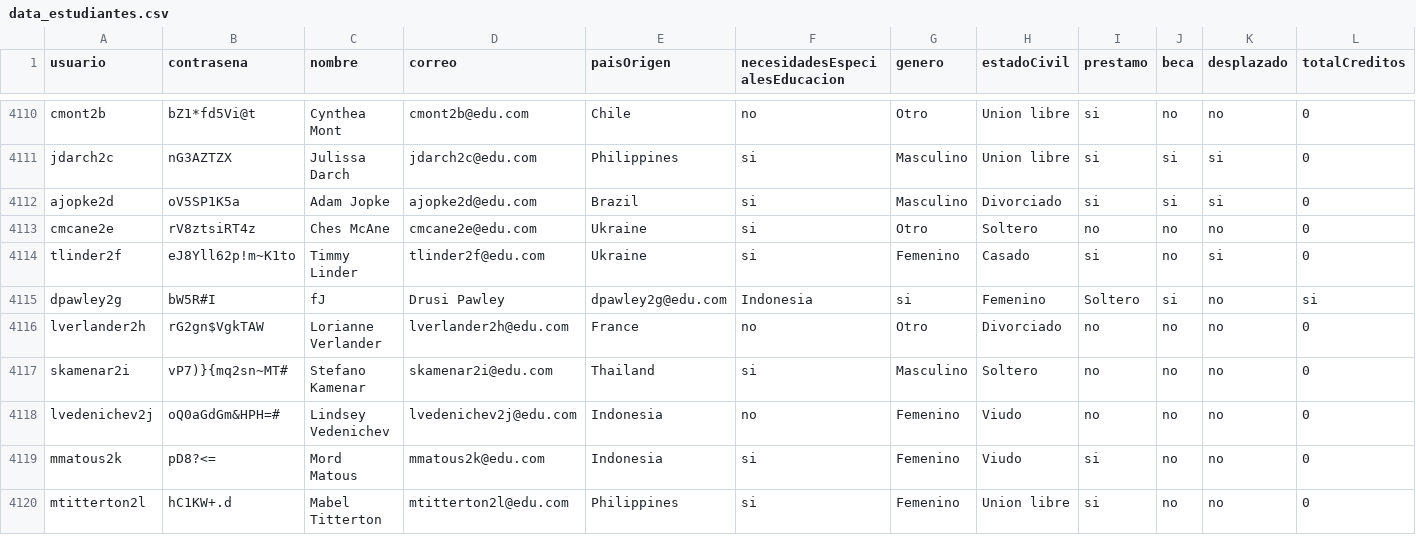
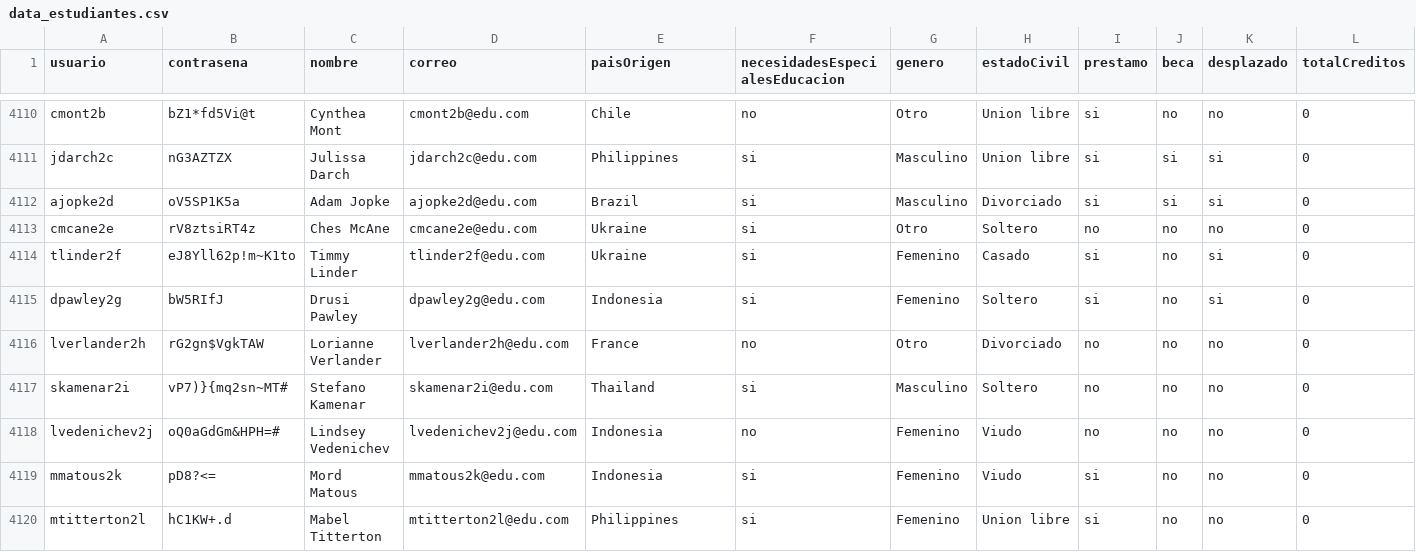
Before and after one commit to natam226/datasets_proyecto, a CSV file: more_data/preliminar/data_estudiantes.csv, drawn as a sheet; only a part is shown, gaps mark what is left out; the diff covers the shown part only; the diff names each change by its address in the sheet, - before the commit and + after, or states it on an @@ line.

Commit message:
Update data_estudiantes.csv

```diff
--- a/more_data/preliminar/data_estudiantes.csv
+++ b/more_data/preliminar/data_estudiantes.csv
-B4115 (contrasena): bW5R#I
+B4115 (contrasena): bW5RIfJ
-C4115 (nombre): fJ
+C4115 (nombre): Drusi Pawley
-D4115 (correo): Drusi Pawley
+D4115 (correo): dpawley2g@edu.com
-E4115 (paisOrigen): dpawley2g@edu.com
+E4115 (paisOrigen): Indonesia
-F4115 (necesidadesEspecialesEducacion): Indonesia
+F4115 (necesidadesEspecialesEducacion): si
-G4115 (genero): si
+G4115 (genero): Femenino
-H4115 (estadoCivil): Femenino
+H4115 (estadoCivil): Soltero
-I4115 (prestamo): Soltero
+I4115 (prestamo): si
-J4115 (beca): si
+J4115 (beca): no
-K4115 (desplazado): no
+K4115 (desplazado): si
-L4115 (totalCreditos): si
+L4115 (totalCreditos): 0
```
Also changed, not shown: 1 edited cell elsewhere in this file.
